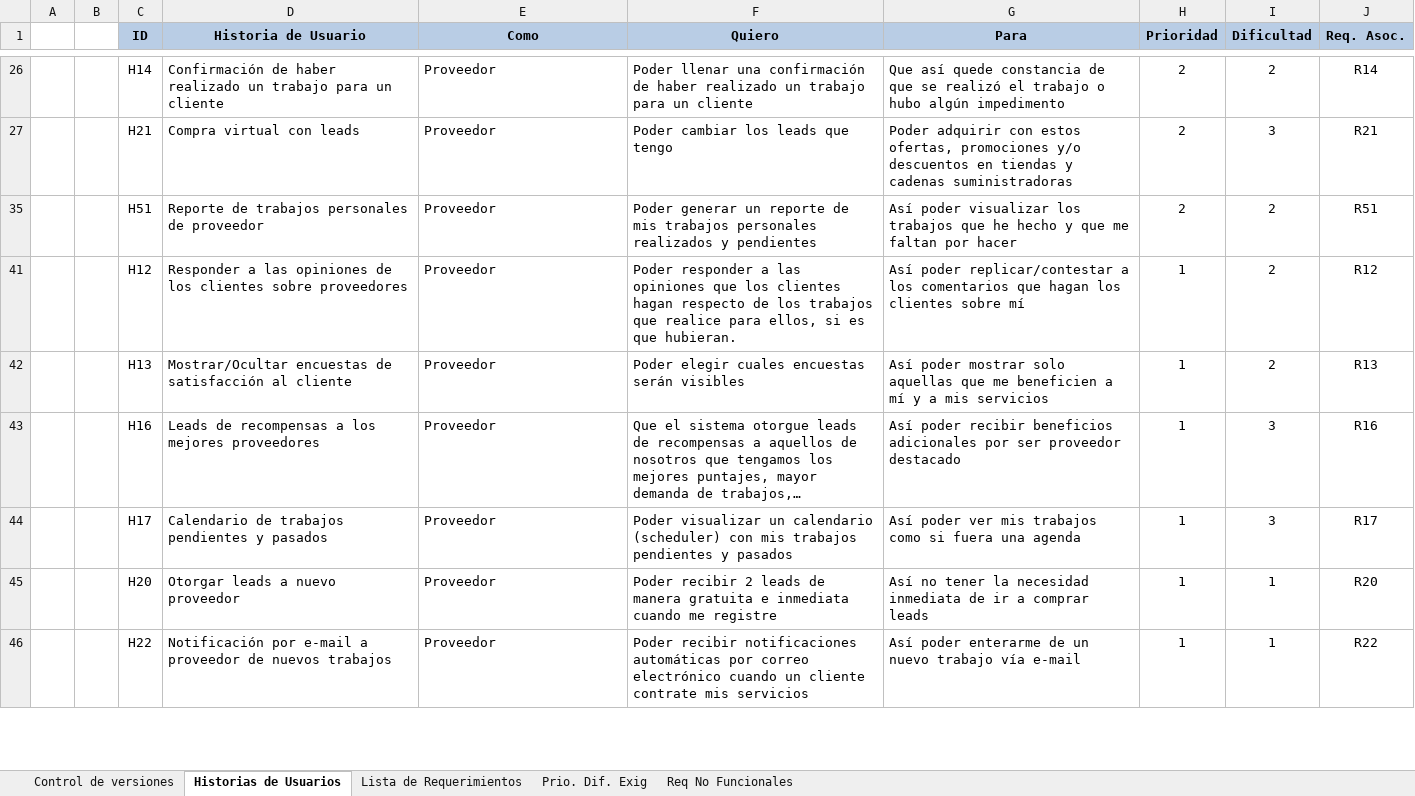
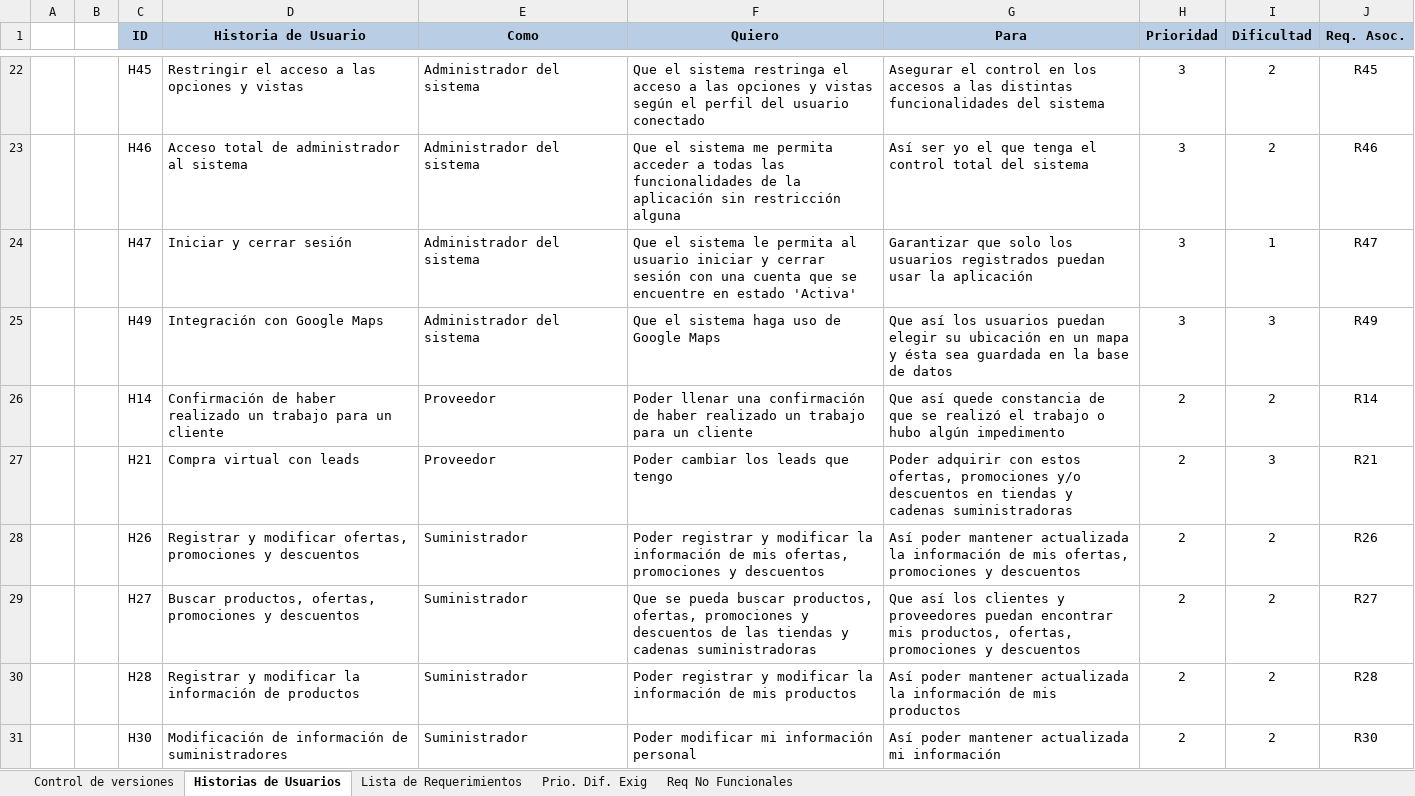
Before and after one commit to cmendez/tesis-mendez-pucp, an Excel workbook: Documentación/Análisis/Lista de Requerimientos - Historias de Usuarios.xlsx, sheet Historias de Usuarios, drawn as a sheet; only a part is shown, gaps mark what is left out; the shorter side is filled out with more unchanged rows; long unchanged cells end in …; values as stored, in another font and other column widths than the file's, no borders; the diff covers the shown part only; the diff names each change by its address in the sheet, - before the commit and + after, or states it on an @@ line.

```diff
--- a/Documentación/Análisis/Lista de Requerimientos - Historias de Usuarios.xlsx (sheet Historias de Usuarios)
+++ b/Documentación/Análisis/Lista de Requerimientos - Historias de Usuarios.xlsx (sheet Historias de Usuarios)
@@ row 22 unhidden:  | 45 | H45 | Restringir el acceso a las opciones y vistas | Administrador del sistema | Que el sistema restringa el acceso a las opciones y vistas según el perfil del usuario conectado | Asegurar el control en los accesos a las distintas funcionalidades del sistema | 3 | 2 | R45 @@
@@ row 23 unhidden:  | 46 | H46 | Acceso total de administrador al sistema | Administrador del sistema | Que el sistema me permita acceder a todas las funcionalidades de la aplicación sin restricción alguna | Así ser yo el que tenga el control total del sistema | 3 | 2 | R46 @@
@@ row 24 unhidden:  | 47 | H47 | Iniciar y cerrar sesión | Administrador del sistema | Que el sistema le permita al usuario iniciar y cerrar sesión con una cuenta que se encuentre en estado 'Activa' | Garantizar que solo los usuarios registrados puedan usar la aplicación | 3 | 1 | R47 @@
@@ row 25 unhidden:  | 49 | H49 | Integración con Google Maps | Administrador del sistema | Que el sistema haga uso de Google Maps | Que así los usuarios puedan elegir su ubicación en un mapa y ésta sea guardada en la base de datos | 3 | 3 | R49 @@
@@ row 28 unhidden:  | 26 | H26 | Registrar y modificar ofertas, promociones y descuentos | Suministrador | Poder registrar y modificar la información de mis ofertas, promociones y descuentos | Así poder mantener actualizada la información de mis ofertas, promociones y descuentos | 2 | 2 | R26 @@
@@ row 29 unhidden:  | 27 | H27 | Buscar productos, ofertas, promociones y descuentos | Suministrador | Que se pueda buscar productos, ofertas, promociones y descuentos de las tiendas y cadenas suministradoras | Que así los clientes y proveedores puedan encontrar mis productos, ofertas, promociones y descuentos | 2 | 2 | R27 @@
@@ row 30 unhidden:  | 28 | H28 | Registrar y modificar la información de productos | Suministrador | Poder registrar y modificar la información de mis productos | Así poder mantener actualizada la información de mis productos | 2 | 2 | R28 @@
@@ row 31 unhidden:  | 30 | H30 | Modificación de información de suministradores | Suministrador | Poder modificar mi información personal | Así poder mantener actualizada mi información | 2 | 2 | R30 @@
```
Also changed, not shown: 34 hidden or unhidden rows elsewhere in this sheet, 13 other files.
